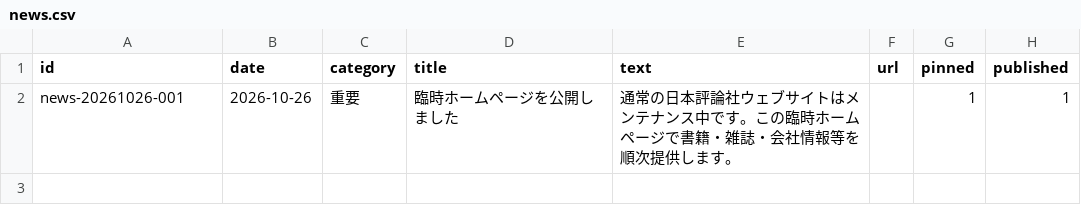
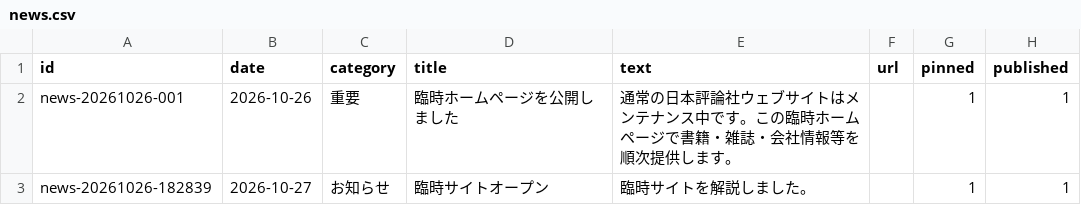
Before and after one commit to keisemi/nippyo, a CSV file: data/news.csv, drawn as a sheet; the diff names each change by its address in the sheet, - before the commit and + after, or states it on an @@ line.

```diff
--- a/data/news.csv
+++ b/data/news.csv
+row 3: news-20261026-182839 | 2026-10-27 | お知らせ | 臨時サイトオープン | 臨時サイトを解説しました。 |  | 1 | 1
```
Also changed, not shown: 2 other files.
